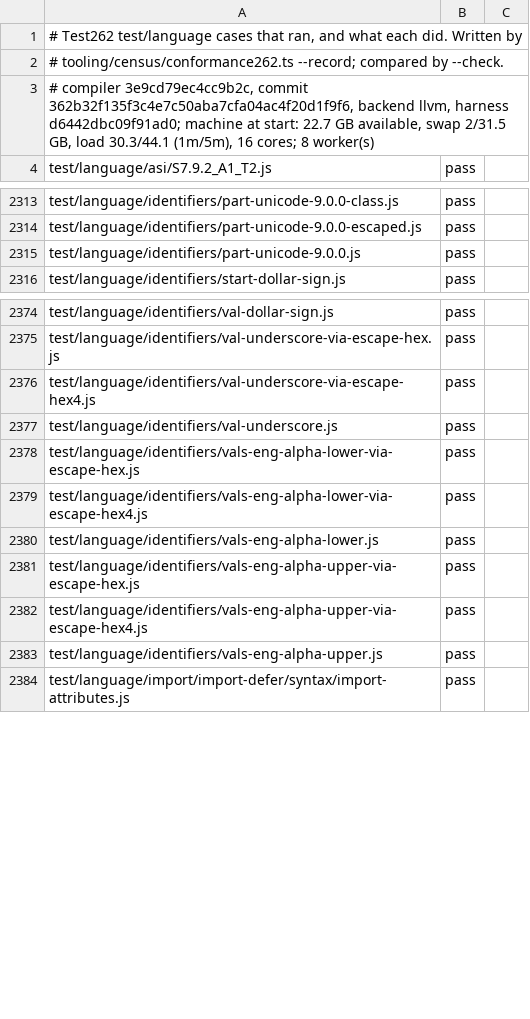
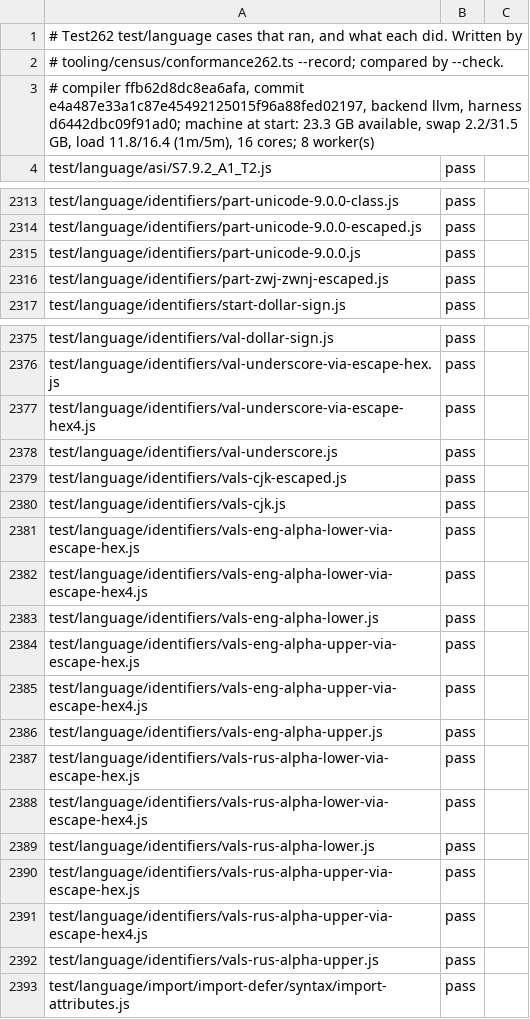
Before and after one commit to AkisArou/nts, a TSV file: results/test262/llvm/language.tsv, drawn as a sheet; only a part is shown, gaps mark what is left out.

```diff
--- a/results/test262/llvm/language.tsv
+++ b/results/test262/llvm/language.tsv
@@ -2,3 +2,3 @@
 # tooling/census/conformance262.ts --record; compared by --check.
-# compiler 3e9cd79ec4cc9b2c, commit 362b32f135f3c4e7c50aba7cfa04ac4f20d1f9f6, backend llvm, harness d6442dbc09f91ad0; machine at start: 22.7 GB available, swap 2/31.5 GB, load 30.3/44.1 (1m/5m), 16 cores; 8 worker(s)
+# compiler ffb62d8dc8ea6afa, commit e4a487e33a1c87e45492125015f96a88fed02197, backend llvm, harness d6442dbc09f91ad0; machine at start: 23.3 GB available, swap 2.2/31.5 GB, load 11.8/16.4 (1m/5m), 16 cores; 8 worker(s)
 test/language/asi/S7.9.2_A1_T2.js	pass	
@@ -2315,2 +2315,3 @@ test/language/identifiers/part-unicode-9.0.0-escaped.js	pass
 test/language/identifiers/part-unicode-9.0.0.js	pass	
+test/language/identifiers/part-zwj-zwnj-escaped.js	pass	
 test/language/identifiers/start-dollar-sign.js	pass	
@@ -2377,2 +2378,4 @@ test/language/identifiers/val-underscore-via-escape-hex4.js	pass
 test/language/identifiers/val-underscore.js	pass	
+test/language/identifiers/vals-cjk-escaped.js	pass	
+test/language/identifiers/vals-cjk.js	pass	
 test/language/identifiers/vals-eng-alpha-lower-via-escape-hex.js	pass	
@@ -2383,2 +2386,8 @@ test/language/identifiers/vals-eng-alpha-upper-via-escape-hex4.js	pass
 test/language/identifiers/vals-eng-alpha-upper.js	pass	
+test/language/identifiers/vals-rus-alpha-lower-via-escape-hex.js	pass	
+test/language/identifiers/vals-rus-alpha-lower-via-escape-hex4.js	pass	
+test/language/identifiers/vals-rus-alpha-lower.js	pass	
+test/language/identifiers/vals-rus-alpha-upper-via-escape-hex.js	pass	
+test/language/identifiers/vals-rus-alpha-upper-via-escape-hex4.js	pass	
+test/language/identifiers/vals-rus-alpha-upper.js	pass	
 test/language/import/import-defer/syntax/import-attributes.js	pass	
```
